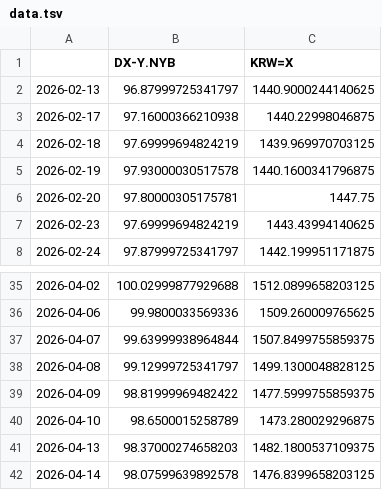
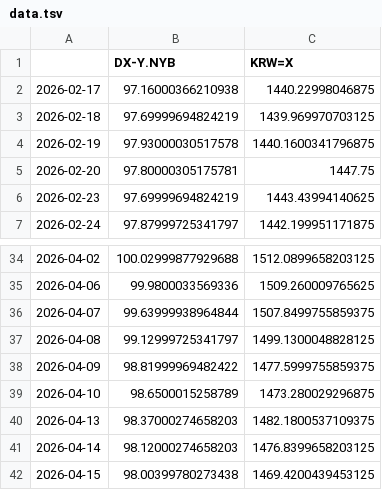
Before and after one commit to pinedance/quant-data-open, a TSV file: output/US/economy/D/data.tsv, drawn as a sheet; only a part is shown, gaps mark what is left out.

```diff
--- a/output/US/economy/D/data.tsv
+++ b/output/US/economy/D/data.tsv
@@ -1,3 +1,2 @@
 	DX-Y.NYB	KRW=X
-2026-02-13	96.87999725341797	1440.9000244140625
 2026-02-17	97.16000366210938	1440.22998046875
@@ -41,2 +40,3 @@
 2026-04-13	98.37000274658203	1482.1800537109375
-2026-04-14	98.07599639892578	1476.8399658203125
+2026-04-14	98.12000274658203	1476.8399658203125
+2026-04-15	98.00399780273438	1469.4200439453125
```
Also changed, not shown: output/KR/economy/D/ECOS.tsv, output/KR/economy/D/markets.tsv.
